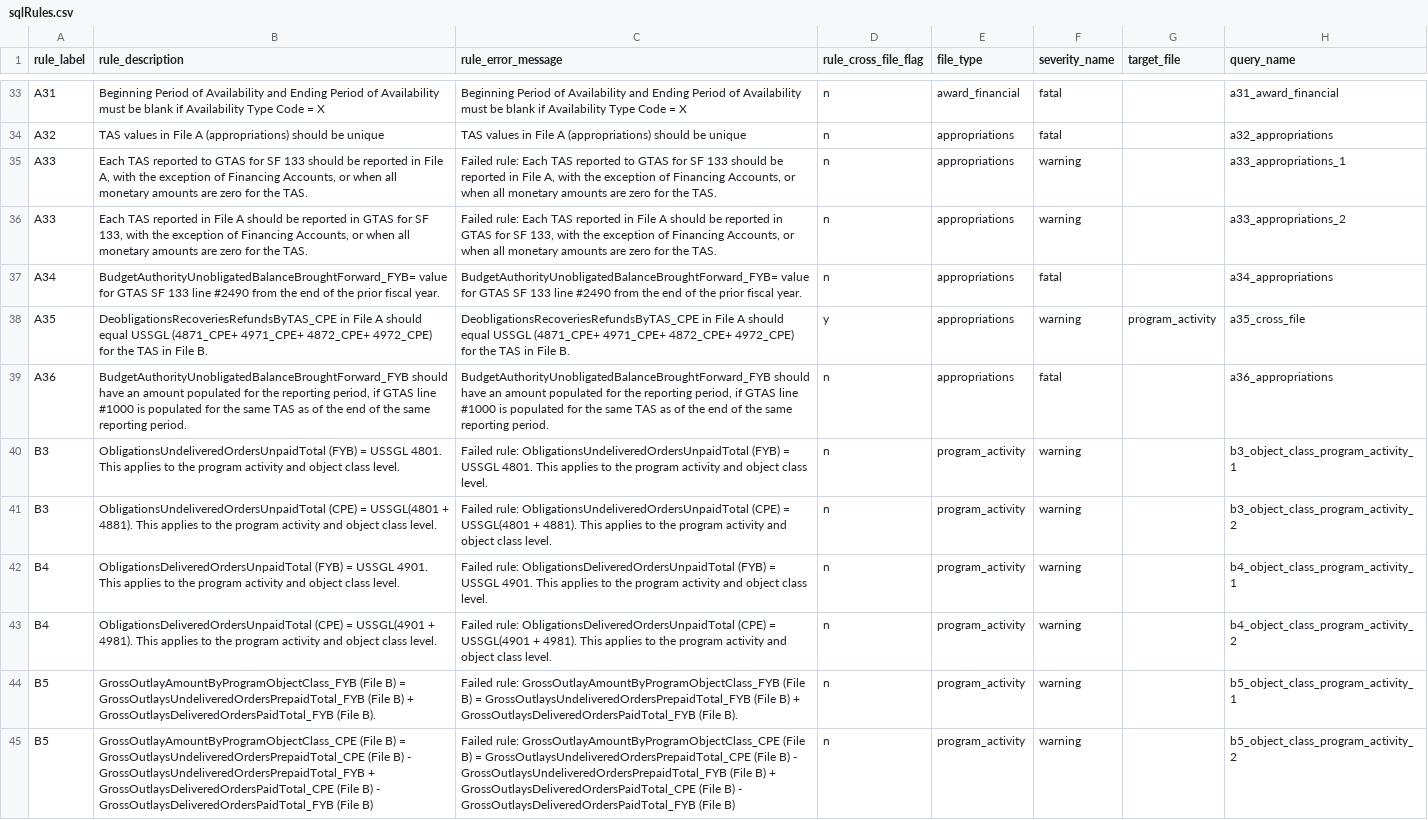
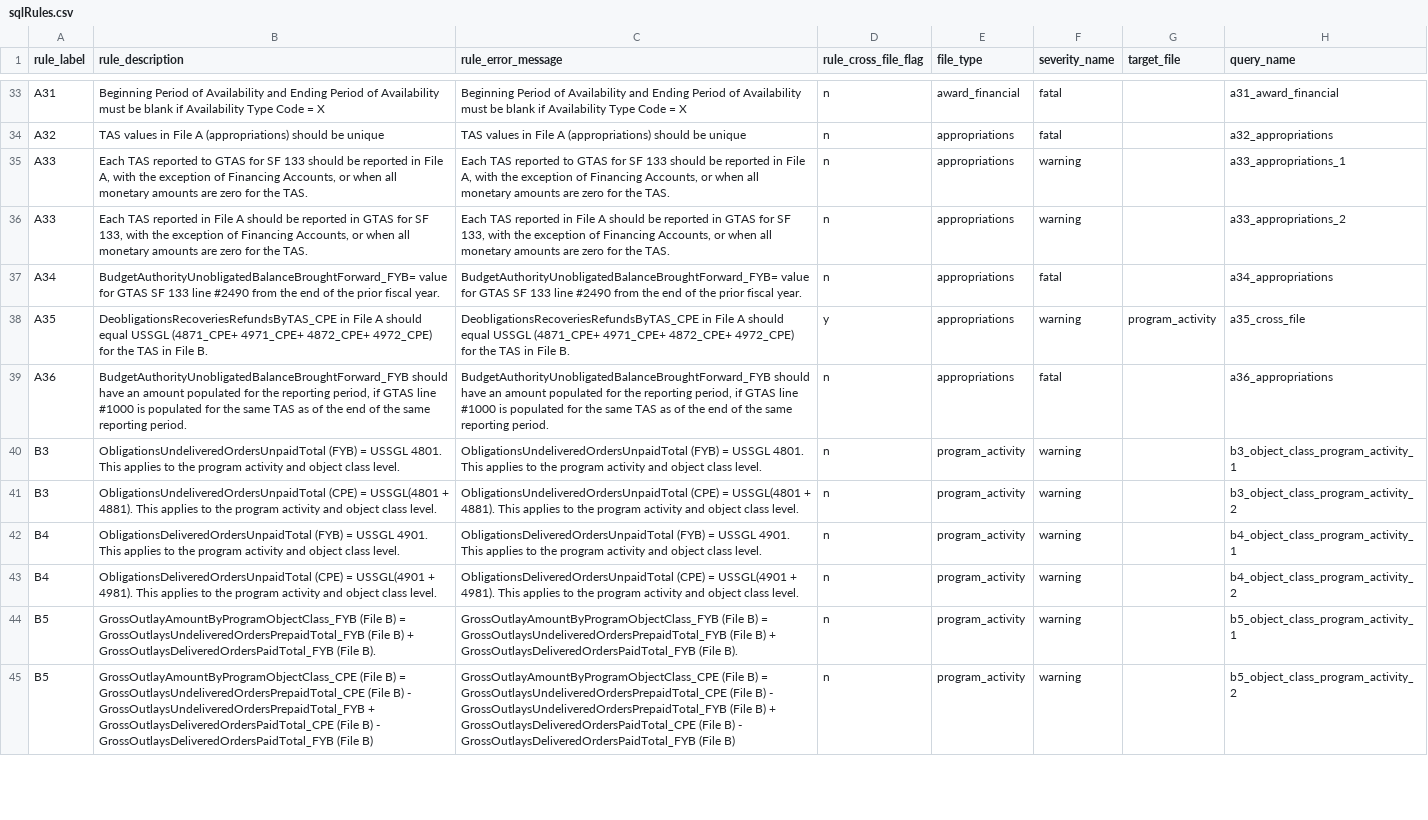
Before and after one commit to fedspendingtransparency/data-act-broker-backend, a CSV file: dataactvalidator/config/sqlrules/sqlRules.csv, drawn as a sheet; only a part is shown, gaps mark what is left out; the diff covers the shown part only; the diff names each change by its address in the sheet, - before the commit and + after, or states it on an @@ line.

Commit message:
Remove Failed rule: from csv

```diff
--- a/dataactvalidator/config/sqlrules/sqlRules.csv
+++ b/dataactvalidator/config/sqlrules/sqlRules.csv
-C35 (rule_error_message): Failed rule: Each TAS…
+C35 (rule_error_message): Each TAS…
-C36 (rule_error_message): Failed rule: Each TAS…
+C36 (rule_error_message): Each TAS…
-C40 (rule_error_message): Failed rule: ObligationsUndeliveredOrdersUnpaidTotal (FYB)…
+C40 (rule_error_message): ObligationsUndeliveredOrdersUnpaidTotal (FYB)…
-C41 (rule_error_message): Failed rule: ObligationsUndeliveredOrdersUnpaidTotal (CPE)…
+C41 (rule_error_message): ObligationsUndeliveredOrdersUnpaidTotal (CPE)…
-C42 (rule_error_message): Failed rule: ObligationsDeliveredOrdersUnpaidTotal (FYB)…
+C42 (rule_error_message): ObligationsDeliveredOrdersUnpaidTotal (FYB)…
-C43 (rule_error_message): Failed rule: ObligationsDeliveredOrdersUnpaidTotal (CPE)…
+C43 (rule_error_message): ObligationsDeliveredOrdersUnpaidTotal (CPE)…
-C44 (rule_error_message): Failed rule: GrossOutlayAmountByProgramObjectClass_FYB (File…
+C44 (rule_error_message): GrossOutlayAmountByProgramObjectClass_FYB (File…
-C45 (rule_error_message): Failed rule: GrossOutlayAmountByProgramObjectClass_CPE (File…
+C45 (rule_error_message): GrossOutlayAmountByProgramObjectClass_CPE (File…
```
Also changed, not shown: 30 edited cells elsewhere in this file, 1 other file.
